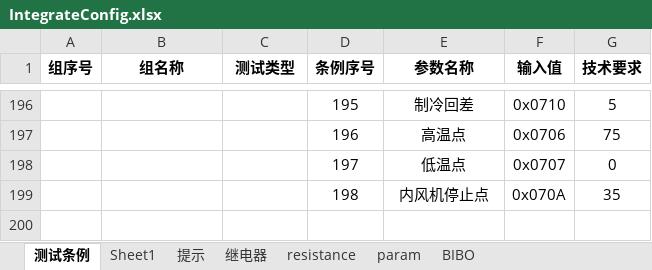
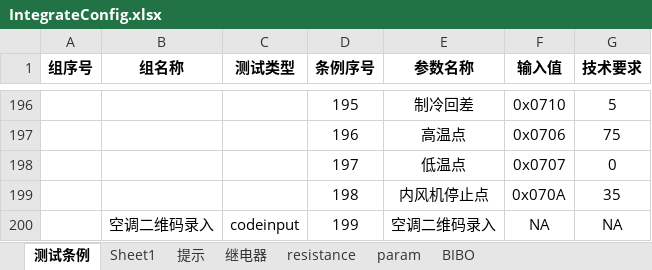
Before and after one commit to newdoublefish/mcmctestsys, an Excel workbook: config/project/Integrate_120KW_increase/IntegrateConfig.xlsx, sheet 测试条例, drawn as a sheet; only a part is shown, gaps mark what is left out; values as stored, in another font and other column widths than the file's, no borders; the diff names each change by its address in the sheet, - before the commit and + after, or states it on an @@ line.

```diff
--- a/config/project/Integrate_120KW_increase/IntegrateConfig.xlsx (sheet 测试条例)
+++ b/config/project/Integrate_120KW_increase/IntegrateConfig.xlsx (sheet 测试条例)
+row 200:  | 空调二维码录入 | codeinput | 199 | 空调二维码录入 | NA | NA
```
Also changed, not shown: config/project/Integrate_120KW_huawei/IntegrateConfig.xlsx, config/project/Integrate_120KW_huawei/IntegrateReport.xlsx, 9 other files.
